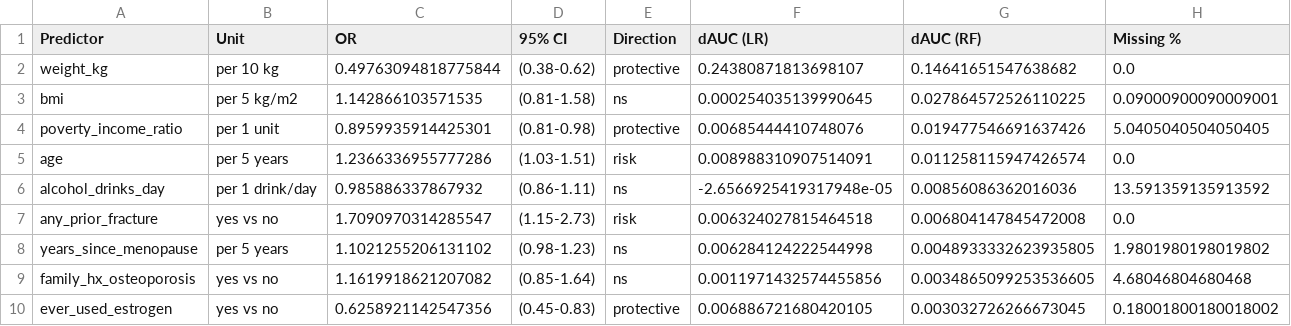
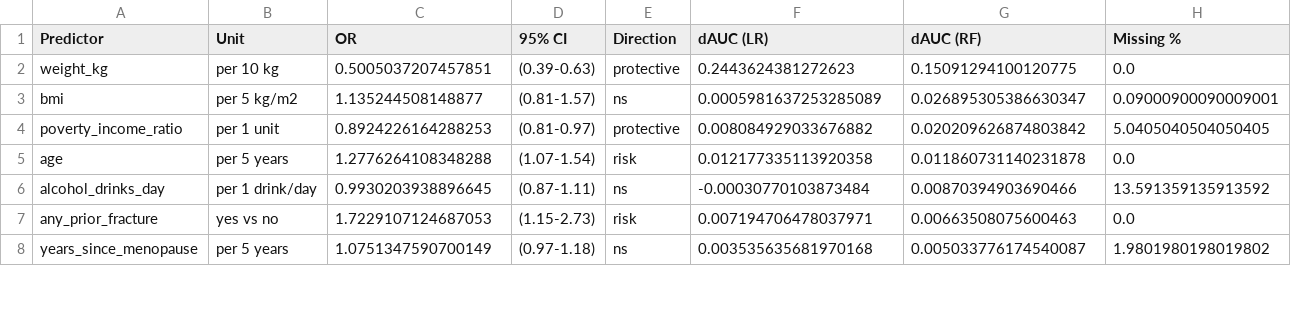
Before and after one commit to am12-dev/sf_26-27, a CSV file: outputs/clinical_predictor_table.csv, drawn as a sheet; only a part is shown; the diff covers the shown part only.

```diff
--- a/outputs/clinical_predictor_table.csv
+++ b/outputs/clinical_predictor_table.csv
@@ -1,10 +1,8 @@
 Predictor,Unit,OR,95% CI,Direction,dAUC (LR),dAUC (RF),Missing %
-weight_kg,per 10 kg,0.49763094818775844,(0.38-0.62),protective,0.24380871813698107,0.14641651547638682,0.0
-bmi,per 5 kg/m2,1.142866103571535,(0.81-1.58),ns,0.000254035139990645,0.027864572526110225,0.09000900090009001
-poverty_income_ratio,per 1 unit,0.8959935914425301,(0.81-0.98),protective,0.00685444410748076,0.019477546691637426,5.0405040504050405
-age,per 5 years,1.2366336955777286,(1.03-1.51),risk,0.008988310907514091,0.011258115947426574,0.0
-alcohol_drinks_day,per 1 drink/day,0.985886337867932,(0.86-1.11),ns,-2.6566925419317948e-05,0.00856086362016036,13.591359135913592
-any_prior_fracture,yes vs no,1.7090970314285547,(1.15-2.73),risk,0.006324027815464518,0.006804147845472008,0.0
-years_since_menopause,per 5 years,1.1021255206131102,(0.98-1.23),ns,0.006284124222544998,0.0048933332623935805,1.9801980198019802
-family_hx_osteoporosis,yes vs no,1.1619918621207082,(0.85-1.64),ns,0.0011971432574455856,0.0034865099253536605,4.68046804680468
-ever_used_estrogen,yes vs no,0.6258921142547356,(0.45-0.83),protective,0.006886721680420105,0.003032726266673045,0.18001800180018002
+weight_kg,per 10 kg,0.5005037207457851,(0.39-0.63),protective,0.2443624381272623,0.15091294100120775,0.0
+bmi,per 5 kg/m2,1.135244508148877,(0.81-1.57),ns,0.0005981637253285089,0.026895305386630347,0.09000900090009001
+poverty_income_ratio,per 1 unit,0.8924226164288253,(0.81-0.97),protective,0.008084929033676882,0.020209626874803842,5.0405040504050405
+age,per 5 years,1.2776264108348288,(1.07-1.54),risk,0.012177335113920358,0.011860731140231878,0.0
+alcohol_drinks_day,per 1 drink/day,0.9930203938896645,(0.87-1.11),ns,-0.00030770103873484,0.00870394903690466,13.591359135913592
+any_prior_fracture,yes vs no,1.7229107124687053,(1.15-2.73),risk,0.007194706478037971,0.00663508075600463,0.0
+years_since_menopause,per 5 years,1.0751347590700149,(0.97-1.18),ns,0.003535635681970168,0.005033776174540087,1.9801980198019802
```
Also changed, not shown: 4 added rows, 5 removed rows and 24 edited cells elsewhere in this file, outputs/coefficient_diagnostics.csv, outputs/model_leaderboard_osteopenia.csv, 27 other files.
